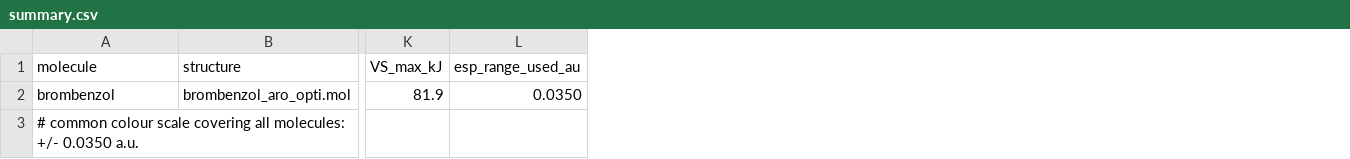
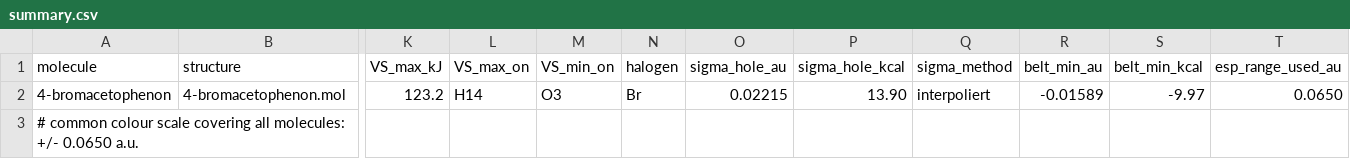
Before and after one commit to FlxLfr/Pymol_esp_visualization, a CSV file: reference/summary.csv, drawn as a sheet; only a part is shown, gaps mark what is left out; removed rows and columns are numbered as before the commit, all else as after; rows hold the shown columns only; the diff names each change by its address in the sheet, - before the commit and + after, or states it on an @@ line.

Commit message:
Changed the runall/render implementation, in order to correctly use interpolated rays, in order to calculate the sigmal hole values. Reevaluated the reference file and used a new compressed molecule, updated the READ.me accordingly.

```diff
--- a/reference/summary.csv
+++ b/reference/summary.csv
+column L (VS_max_on), empty
+column M (VS_min_on), empty
+column N (halogen), empty
+column O (sigma_hole_au), empty
+column P (sigma_hole_kcal), empty
+column Q (sigma_method), empty
+column R (belt_min_au), empty
+column S (belt_min_kcal), empty
-row 2: brombenzol | brombenzol_aro_opti.mol | 81.9 | 0.0350
+row 2: 4-bromacetophenon | 4-bromacetophenon.mol | 123.2 | H14 | O3 | Br | 0.02215 | 13.90 | interpoliert | -0.01589 | -9.97 | 0.0650
-A3 (molecule): …molecules: +/- 0.0350 a.u.
+A3 (molecule): …molecules: +/- 0.0650 a.u.
```
Also changed, not shown: 21 other files.
